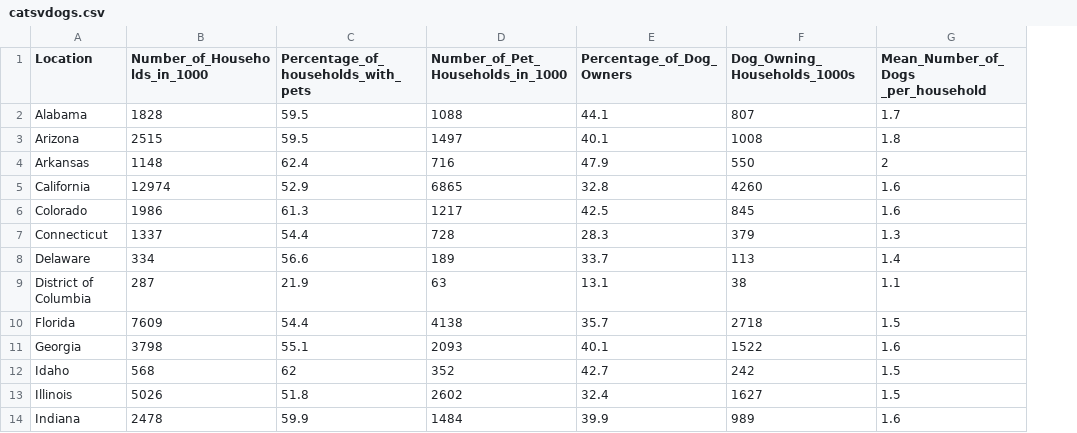
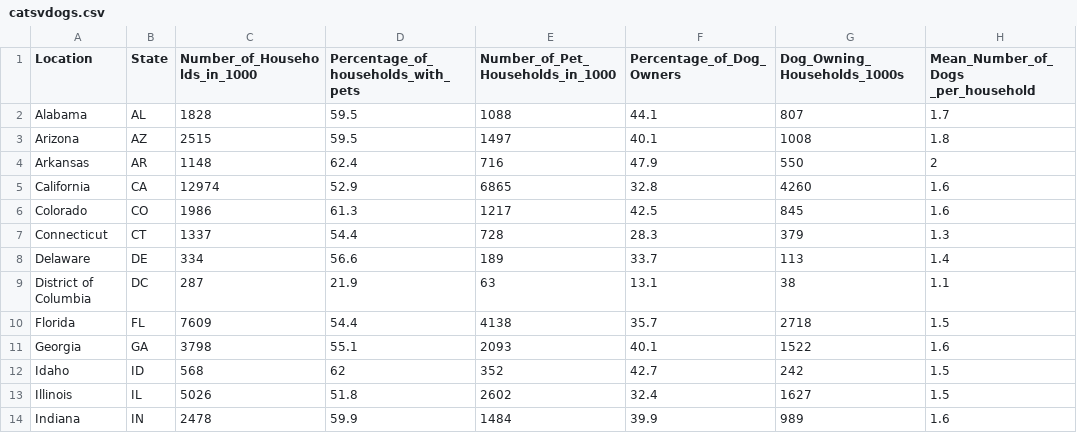
Before and after one commit to 550tealeaves/Interactive-Data-Vis-Spring2023, a CSV file: data/catsvdogs.csv, drawn as a sheet; only a part is shown; the diff names each change by its address in the sheet, - before the commit and + after, or states it on an @@ line.

Commit message:
updated tab names and added state to scatterplot labels

```diff
--- a/data/catsvdogs.csv
+++ b/data/catsvdogs.csv
+column B (State), rows 2-14: AL | AZ | AR | CA | CO | CT | DE | DC | FL | GA | ID | IL | IN
```
Also changed, not shown: 5 other files.
